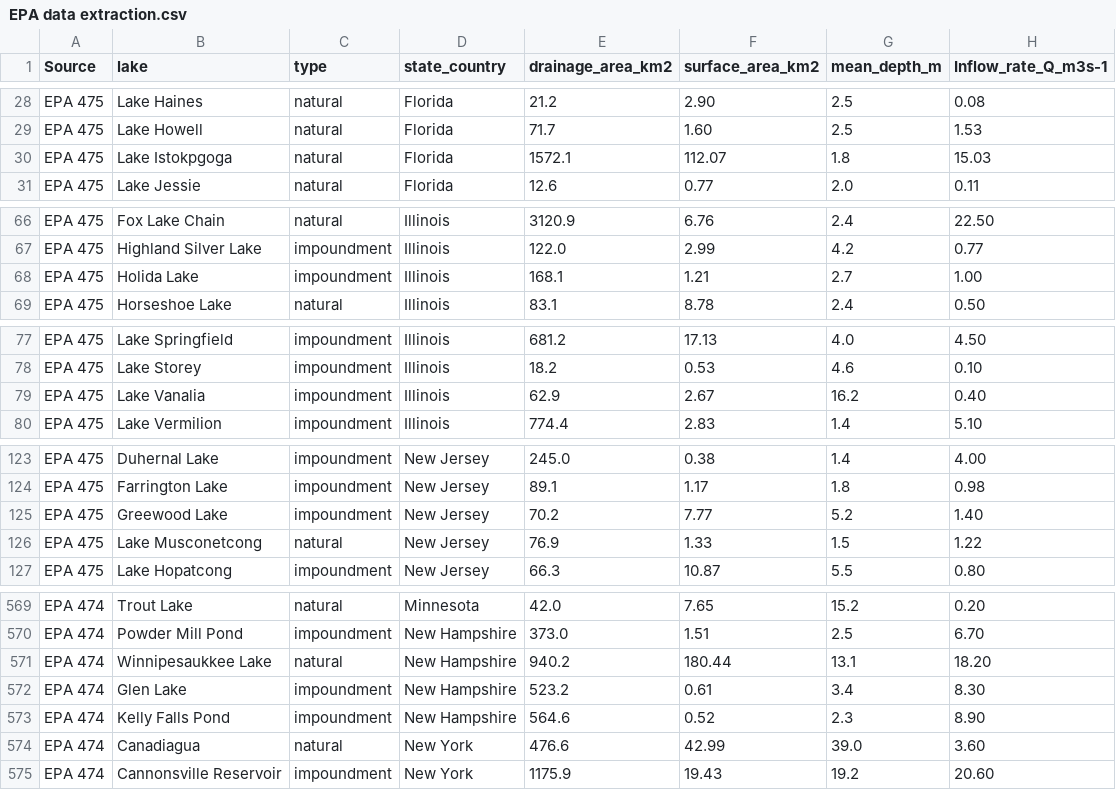
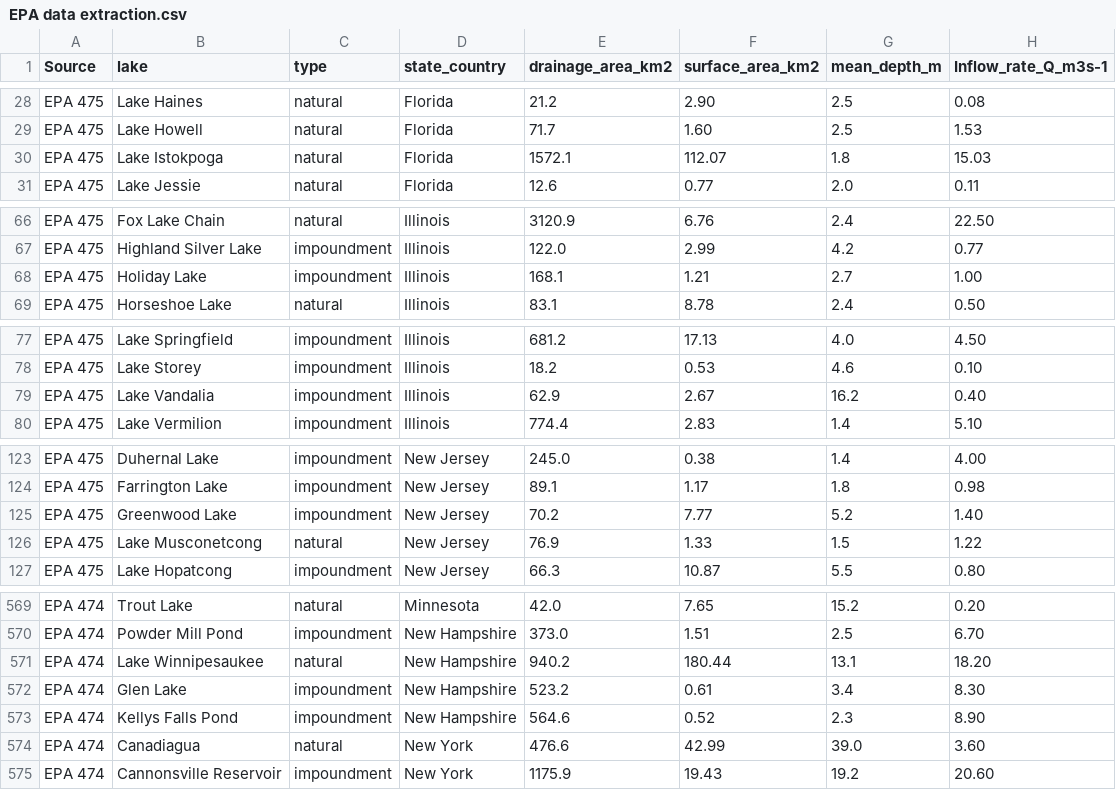
Before and after one commit to limnoliver/differential-retention, a CSV file: data/EPA data extraction.csv, drawn as a sheet; only a part is shown, gaps mark what is left out; the diff covers the shown part only; the diff names each change by its address in the sheet, - before the commit and + after, or states it on an @@ line.

```diff
--- a/data/EPA data extraction.csv
+++ b/data/EPA data extraction.csv
-B30 (lake): Lake Istokpgoga
+B30 (lake): Lake Istokpoga
-B68 (lake): Holida Lake
+B68 (lake): Holiday Lake
-B79 (lake): Lake Vanalia
+B79 (lake): Lake Vandalia
-B125 (lake): Greewood Lake
+B125 (lake): Greenwood Lake
-B571 (lake): Winnipesaukkee Lake
+B571 (lake): Lake Winnipesaukee
-B573 (lake): Kelly Falls Pond
+B573 (lake): Kellys Falls Pond
```
Also changed, not shown: 27 edited cells elsewhere in this file, data/Finlay_Pextraction.csv, data/Harrison et al data_with P.csv, 5 other files.
